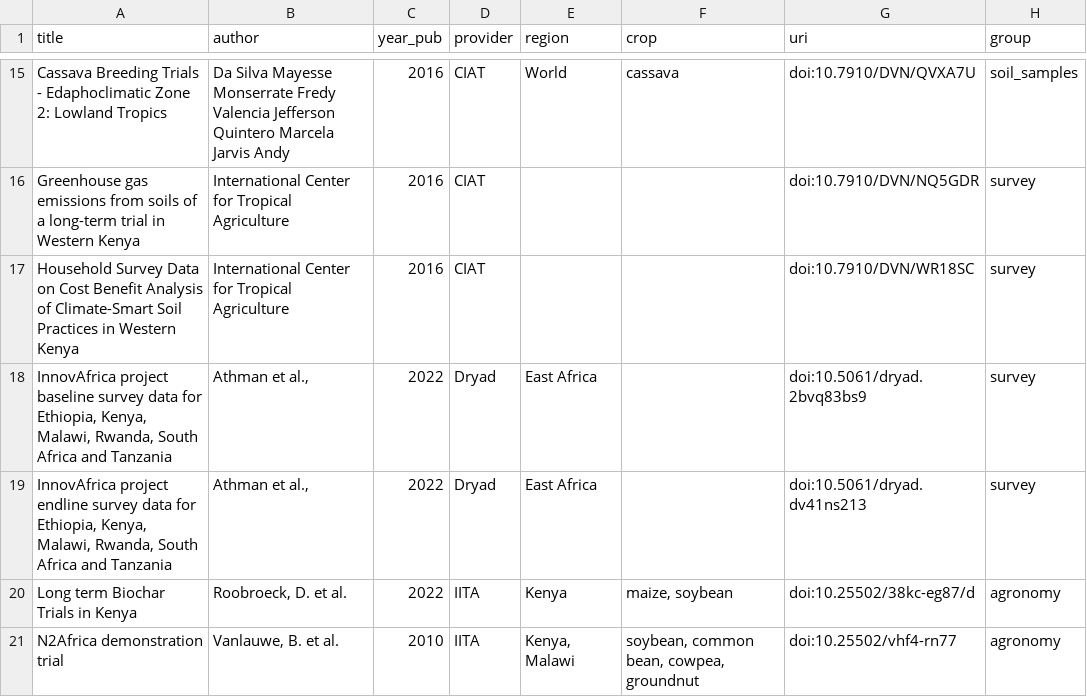
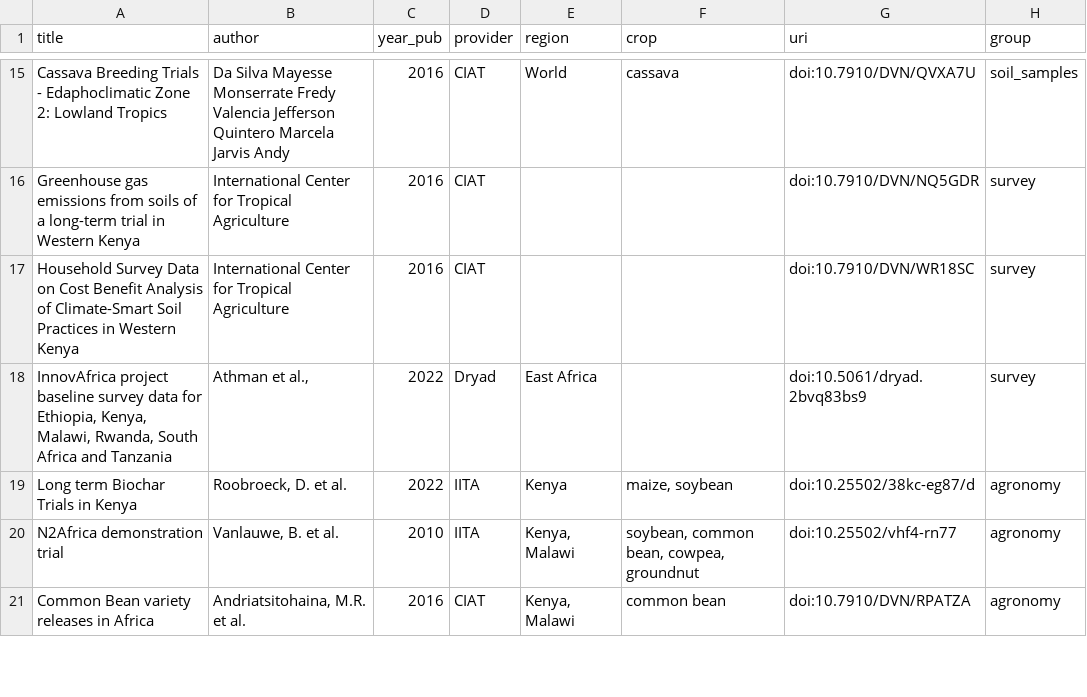
Before and after one commit to carob-data/carob, a CSV file: misc/todo/to-do.csv, drawn as a sheet; only a part is shown, gaps mark what is left out; the shorter side is filled out with more unchanged rows.

```diff
--- a/misc/todo/to-do.csv
+++ b/misc/todo/to-do.csv
@@ -18,3 +18,2 @@
 "InnovAfrica project baseline survey data for Ethiopia, Kenya, Malawi, Rwanda, South Africa and Tanzania","Athman et al.,",2022,"Dryad","East Africa","","doi:10.5061/dryad.2bvq83bs9","survey"
-"InnovAfrica project endline survey data for Ethiopia, Kenya, Malawi, Rwanda, South Africa and Tanzania","Athman et al.,",2022,"Dryad","East Africa","","doi:10.5061/dryad.dv41ns213","survey"
 "Long term Biochar Trials in Kenya","Roobroeck, D. et al.",2022,"IITA","Kenya","maize, soybean","doi:10.25502/38kc-eg87/d","agronomy"
```
Also changed, not shown: 1 other file.
